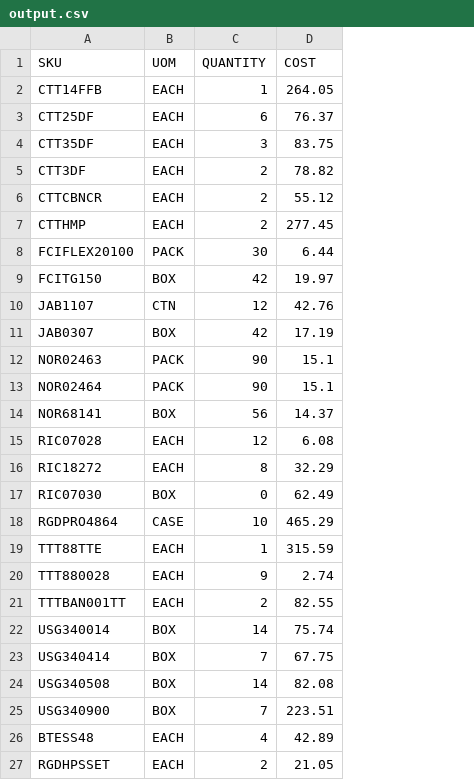
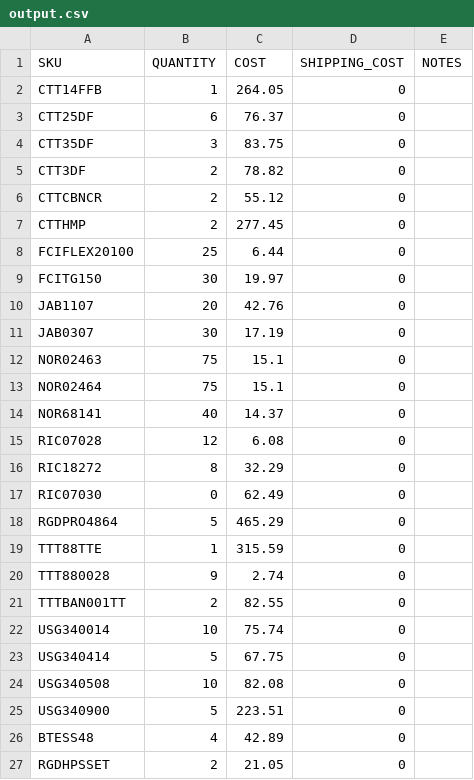
Before and after one commit to iRedSC/EnStock, a CSV file: output.csv, drawn as a sheet; only a part is shown; removed rows and columns are numbered as before the commit, all else as after; the diff names each change by its address in the sheet, - before the commit and + after, or states it on an @@ line.

```diff
--- a/output.csv
+++ b/output.csv
-column B (UOM), rows 2-27: EACH | EACH | EACH | EACH | EACH | EACH | PACK | BOX | CTN | BOX | PACK | PACK | BOX | EACH | EACH | BOX | CASE | EACH | EACH | EACH | BOX | BOX | BOX | BOX | EACH | EACH
+column D (SHIPPING_COST), rows 2-27: all 0
+column E (NOTES), empty
-B8 (QUANTITY): 30
+B8 (QUANTITY): 25
-B9 (QUANTITY): 42
+B9 (QUANTITY): 30
-B10 (QUANTITY): 12
+B10 (QUANTITY): 20
-B11 (QUANTITY): 42
+B11 (QUANTITY): 30
-B12:B13 (QUANTITY): 90
+B12:B13 (QUANTITY): 75
-B14 (QUANTITY): 56
+B14 (QUANTITY): 40
-B18 (QUANTITY): 10
+B18 (QUANTITY): 5
-B22 (QUANTITY): 14
+B22 (QUANTITY): 10
-B23 (QUANTITY): 7
+B23 (QUANTITY): 5
-B24 (QUANTITY): 14
+B24 (QUANTITY): 10
-B25 (QUANTITY): 7
+B25 (QUANTITY): 5
```
Also changed, not shown: 6 other files.
